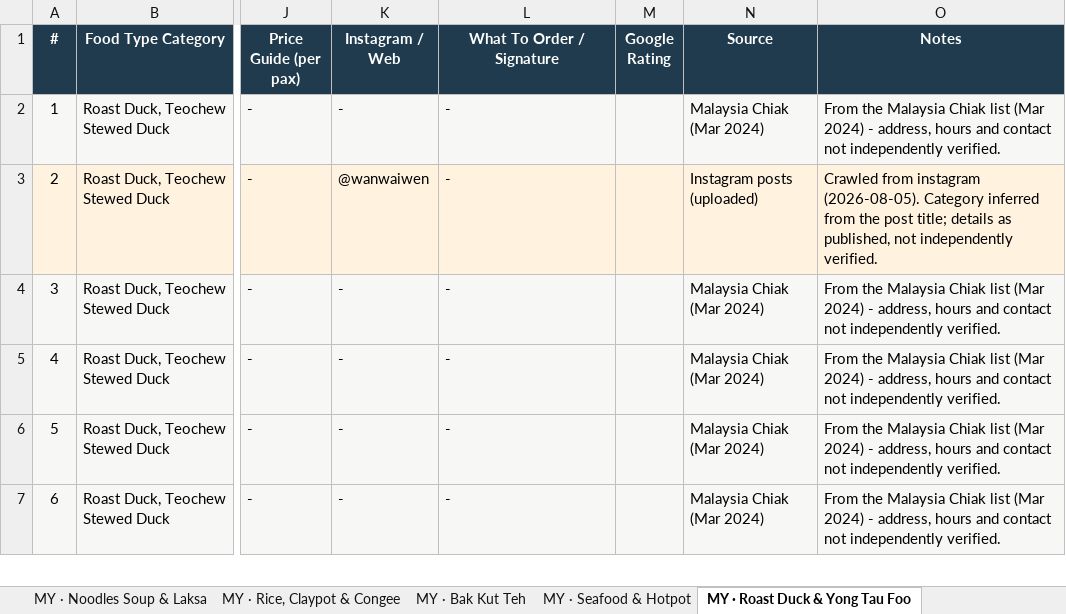
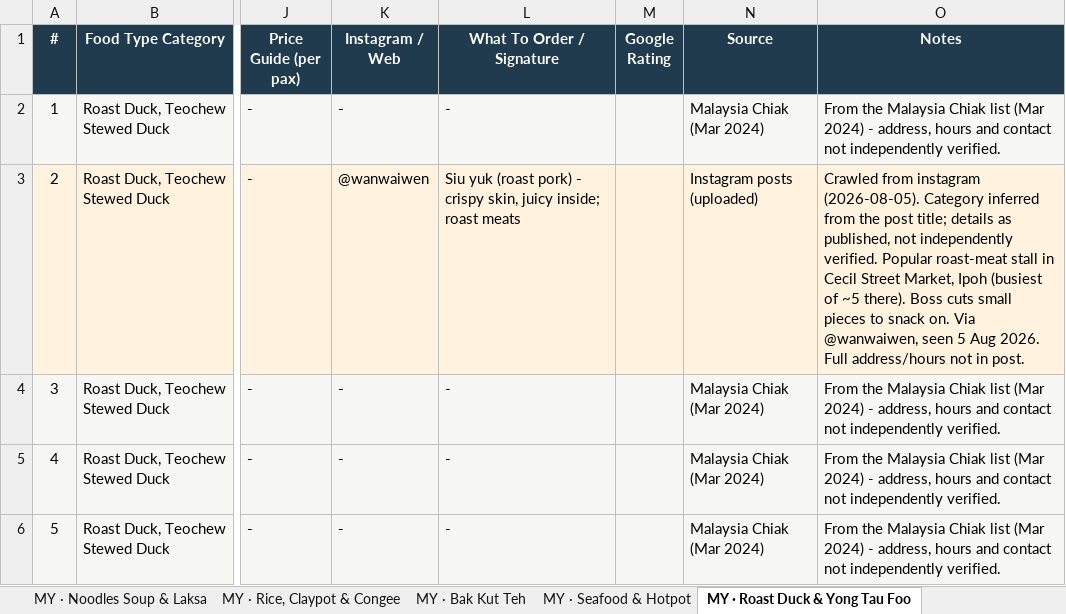
Before and after one commit to lukesoon76/autonom, an Excel workbook: data/Master_List.xlsx, sheet MY · Roast Duck & Yong Tau Foo, drawn as a sheet; only a part is shown, gaps mark what is left out; the shorter side is filled out with more unchanged rows; values as stored, in another font and other column widths than the file's, no borders; the diff names each change by its address in the sheet, - before the commit and + after, or states it on an @@ line.

```diff
--- a/data/Master_List.xlsx (sheet MY · Roast Duck & Yong Tau Foo)
+++ b/data/Master_List.xlsx (sheet MY · Roast Duck & Yong Tau Foo)
-L3 (What To Order / Signature): -
+L3 (What To Order / Signature): Siu yuk (roast pork) - crispy skin, juicy inside; roast meats
-O3 (Notes): …independently verified.
+O3 (Notes): …independently verified. Popular roast-meat stall in Cecil Street Market, Ipoh (busiest of ~5 there). Boss cuts small pieces to snack on. Via @wanwaiwen, seen 5 Aug 2026. Full address/hours not in post.
```
Also changed, not shown: sheet Master List, sheet MY · Seafood & Hotpot, sheet SG · Zi Char & Seafood, sheet SG · Rice, Soup & Porridge, sheet MY · Noodles Fried & Wok, sheet Index, 3 more sheets, 3 other files.
